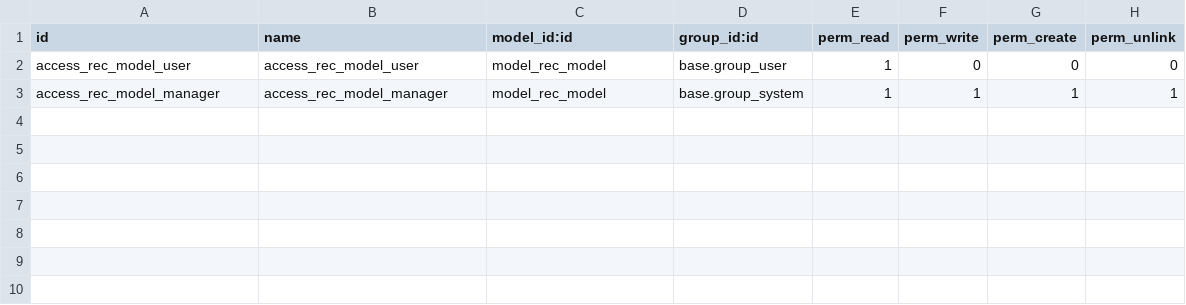
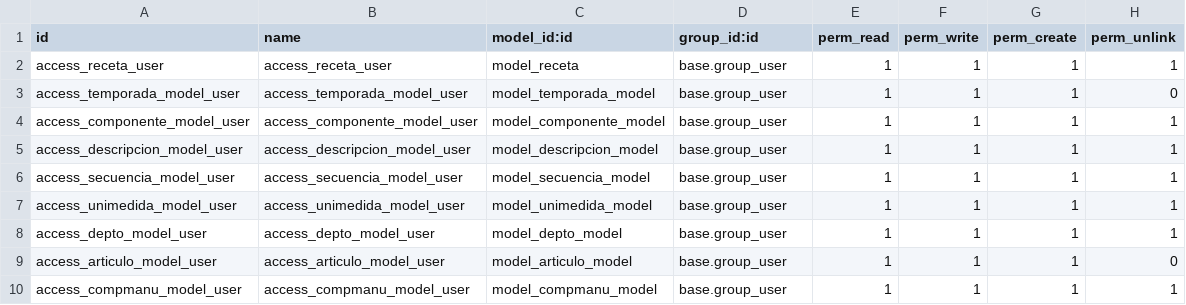
Before and after one commit to gino-odoo-dev/modulo_mnto_rec_dev, a CSV file: rec_dev/security/ir.model.access.csv, drawn as a sheet.

```diff
--- a/rec_dev/security/ir.model.access.csv
+++ b/rec_dev/security/ir.model.access.csv
@@ -1,3 +1,10 @@
 id,name,model_id:id,group_id:id,perm_read,perm_write,perm_create,perm_unlink
-access_rec_model_user,access_rec_model_user,model_rec_model,base.group_user,1,0,0,0
-access_rec_model_manager,access_rec_model_manager,model_rec_model,base.group_system,1,1,1,1
+access_receta_user,access_receta_user,model_receta,base.group_user,1,1,1,1
+access_temporada_model_user,access_temporada_model_user,model_temporada_model,base.group_user,1,1,1,0
+access_componente_model_user,access_componente_model_user,model_componente_model,base.group_user,1,1,1,1
+access_descripcion_model_user,access_descripcion_model_user,model_descripcion_model,base.group_user,1,1,1,1
+access_secuencia_model_user,access_secuencia_model_user,model_secuencia_model,base.group_user,1,1,1,1
+access_unimedida_model_user,access_unimedida_model_user,model_unimedida_model,base.group_user,1,1,1,1
+access_depto_model_user,access_depto_model_user,model_depto_model,base.group_user,1,1,1,1
+access_articulo_model_user,access_articulo_model_user,model_articulo_model,base.group_user,1,1,1,0
+access_compmanu_model_user,access_compmanu_model_user,model_compmanu_model,base.group_user,1,1,1,1
```
Also changed, not shown: 10 other files.
